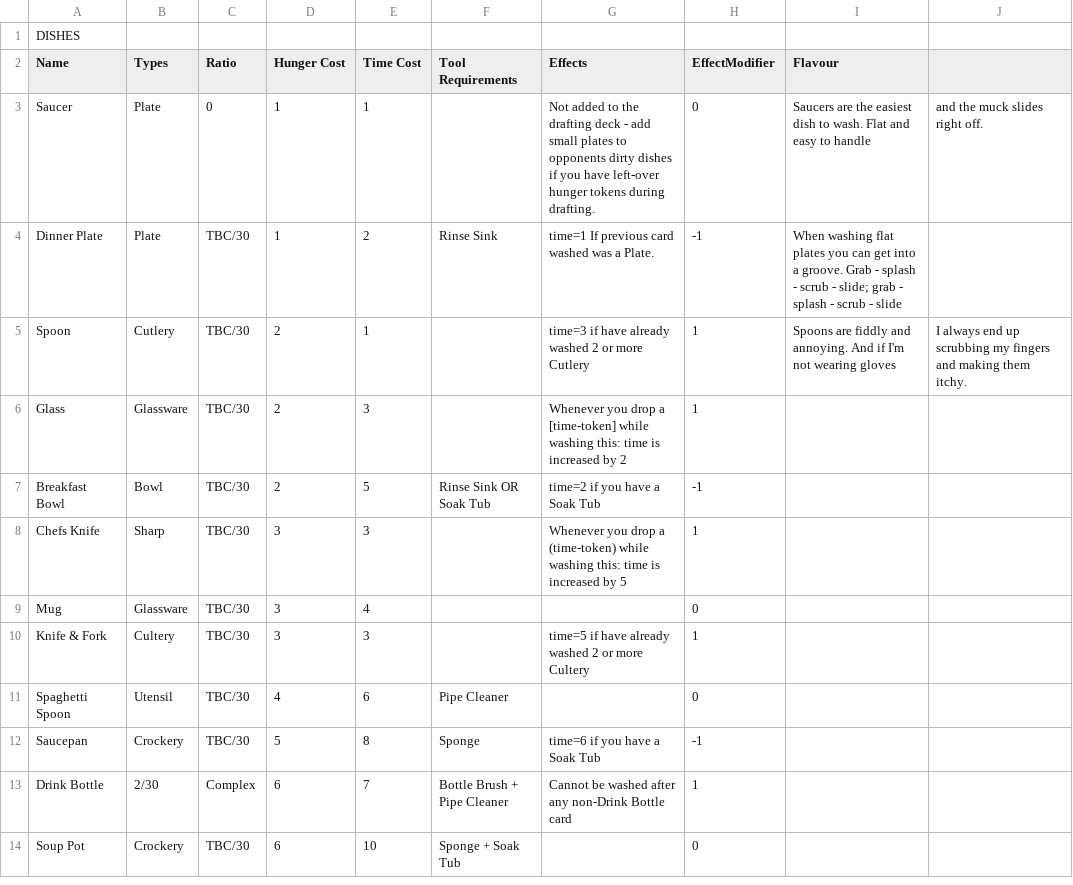
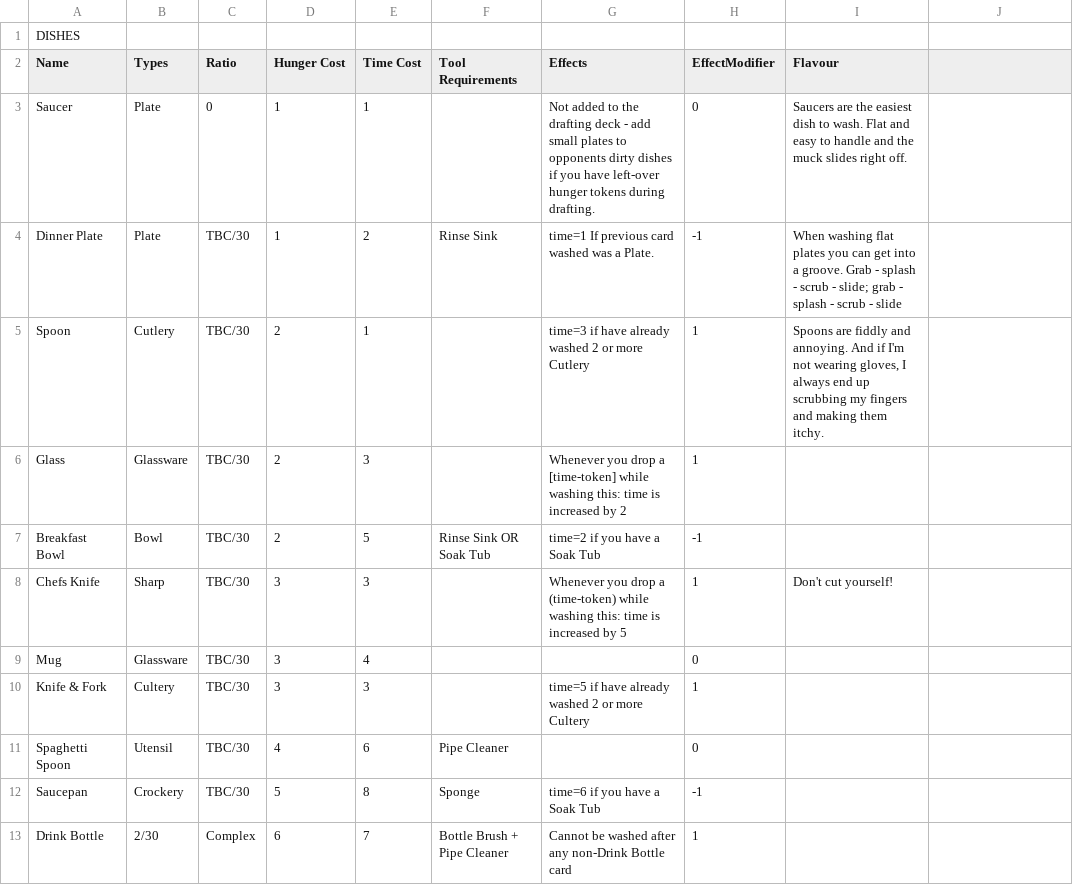
Before and after one commit to joeldipops/TableTop, a CSV file: WashingUp/cards.csv, drawn as a sheet; only a part is shown; the shorter side is filled out with more unchanged rows.

Commit message:
Formatting

```diff
--- a/WashingUp/cards.csv
+++ b/WashingUp/cards.csv
@@ -2,8 +2,8 @@ DISHES,,,,,,,,
 Name,Types,Ratio,Hunger Cost,Time Cost,Tool Requirements,Effects,EffectModifier,Flavour
-Saucer,Plate,0,1,1,,Not added to the drafting deck - add small plates to opponents dirty dishes if you have left-over hunger tokens during drafting.,0,Saucers are the easiest dish to wash. Flat and easy to handle, and the muck slides right off.
+Saucer,Plate,0,1,1,,Not added to the drafting deck - add small plates to opponents dirty dishes if you have left-over hunger tokens during drafting.,0,Saucers are the easiest dish to wash. Flat and easy to handle and the muck slides right off.
 Dinner Plate,Plate,TBC/30,1,2,Rinse Sink,time=1 If previous card washed was a Plate.,-1, When washing flat plates you can get into a groove.  Grab - splash - scrub - slide; grab - splash - scrub - slide
-Spoon,Cutlery,TBC/30,2,1,,time=3 if have already washed 2 or more Cutlery,1, Spoons are fiddly and annoying. And if I'm not wearing gloves, I always end up scrubbing my fingers and making them itchy.
+Spoon,Cutlery,TBC/30,2,1,,time=3 if have already washed 2 or more Cutlery,1, "Spoons are fiddly and annoying. And if I'm not wearing gloves, I always end up scrubbing my fingers and making them itchy."
 Glass,Glassware,TBC/30,2,3,,Whenever you drop a [time-token] while washing this: time is increased by 2,1,
 Breakfast Bowl,Bowl,TBC/30,2,5,Rinse Sink OR Soak Tub,time=2 if you have a Soak Tub,-1,
-Chefs Knife,Sharp,TBC/30,3,3,,Whenever you drop a (time-token) while washing this: time is increased by 5,1,
+Chefs Knife,Sharp,TBC/30,3,3,,Whenever you drop a (time-token) while washing this: time is increased by 5,1, Don't cut yourself!
 Mug,Glassware,TBC/30,3,4,,,0,
```
